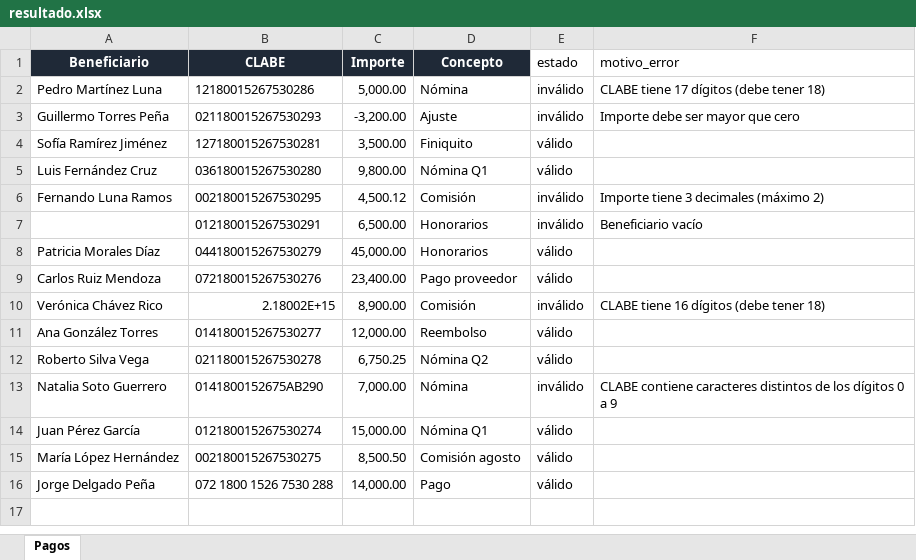
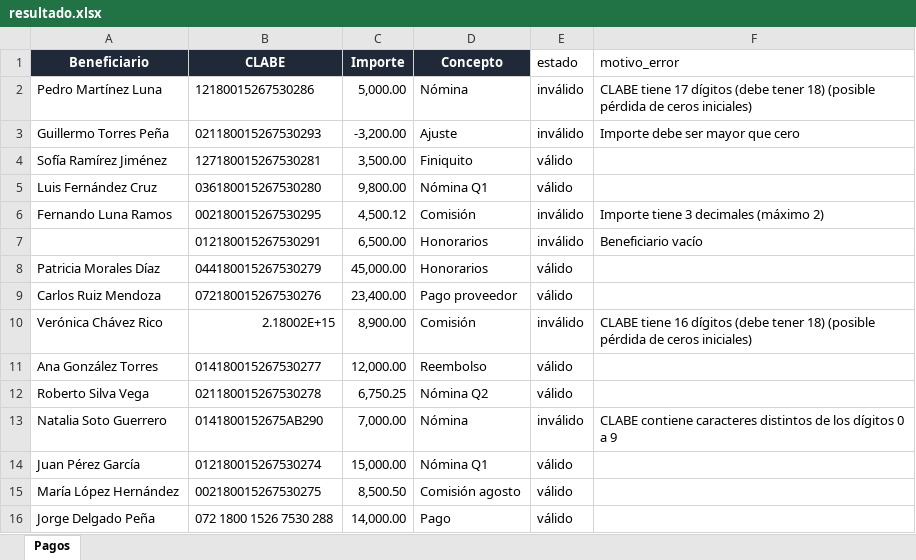
Before and after one commit to maniadiaz/validador-pagos-clabe, an Excel workbook: resultado.xlsx, sheet Pagos, drawn as a sheet; values as stored, in another font and other column widths than the file's, no borders; the diff names each change by its address in the sheet, - before the commit and + after, or states it on an @@ line.

```diff
--- a/resultado.xlsx (sheet Pagos)
+++ b/resultado.xlsx (sheet Pagos)
-F2 (motivo_error): …tener 18)
+F2 (motivo_error): …tener 18) (posible pérdida de ceros iniciales)
-F10 (motivo_error): …tener 18)
+F10 (motivo_error): …tener 18) (posible pérdida de ceros iniciales)
```
Also changed, not shown: 2 other files.
